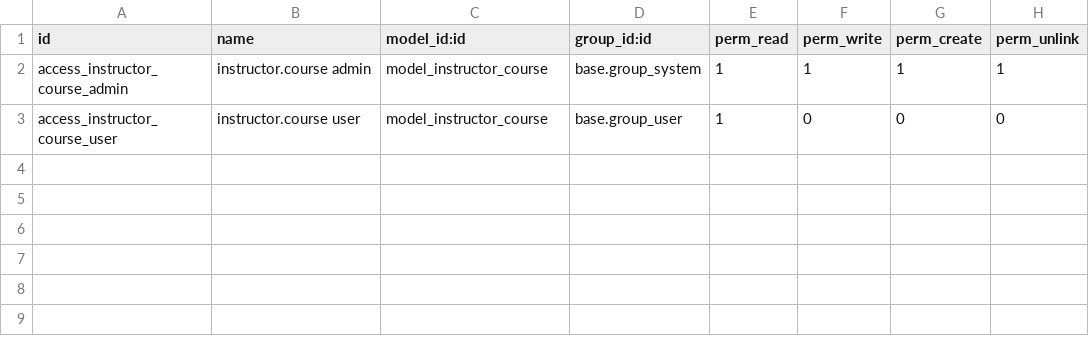
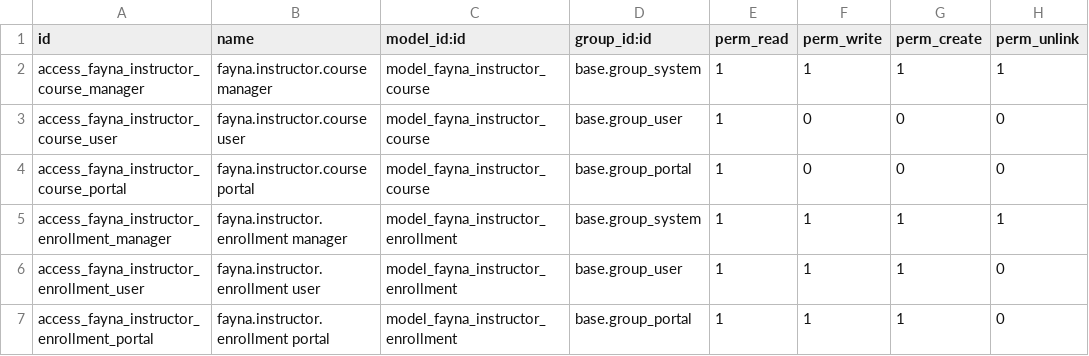
Before and after one commit to fayna-digital/fayna-instructor-school, a CSV file: security/ir.model.access.csv, drawn as a sheet.

Commit message:
feat(instructor-school): implement courses, enrollments, public website page, portal enroll route, ACL
- fayna.instructor.course: full model with state machine (draft/open/in_progress/completed/cancelled),
  enrolled_count + available_spots computed fields, monetary price, mail.thread tracking
- fayna.instructor.enrollment: unique(course_id, partner_id) SQL constraint, payment_status,
  confirm/complete/cancel actions, capacity guard on create
- views: kanban + list + form for courses (inline statusbar buttons), list + form for enrollments,
  Camp > Instructor School menu
- website: public /instructor-school listing open courses, /instructor-school/enroll/<id> (auth=user)
  with already-enrolled and confirmation templates
- security: camp_manager full ACL, portal read-course + create-own-enrollment, ir.rule portal-own
- i18n: uk_UA.po + pl_PL.po (all user-facing strings)
- tests: 11 tests covering create, enrollment, double-enrollment SQL constraint, computed spots,
  full state machine, cancel cascades, date constraint, ACL portal enroll, website 200, listing, redirect

```diff
--- a/security/ir.model.access.csv
+++ b/security/ir.model.access.csv
@@ -1,3 +1,7 @@
 id,name,model_id:id,group_id:id,perm_read,perm_write,perm_create,perm_unlink
-access_instructor_course_admin,instructor.course admin,model_instructor_course,base.group_system,1,1,1,1
-access_instructor_course_user,instructor.course user,model_instructor_course,base.group_user,1,0,0,0
+access_fayna_instructor_course_manager,fayna.instructor.course manager,model_fayna_instructor_course,base.group_system,1,1,1,1
+access_fayna_instructor_course_user,fayna.instructor.course user,model_fayna_instructor_course,base.group_user,1,0,0,0
+access_fayna_instructor_course_portal,fayna.instructor.course portal,model_fayna_instructor_course,base.group_portal,1,0,0,0
+access_fayna_instructor_enrollment_manager,fayna.instructor.enrollment manager,model_fayna_instructor_enrollment,base.group_system,1,1,1,1
+access_fayna_instructor_enrollment_user,fayna.instructor.enrollment user,model_fayna_instructor_enrollment,base.group_user,1,1,1,0
+access_fayna_instructor_enrollment_portal,fayna.instructor.enrollment portal,model_fayna_instructor_enrollment,base.group_portal,1,1,1,0
```
Also changed, not shown: 16 other files.
